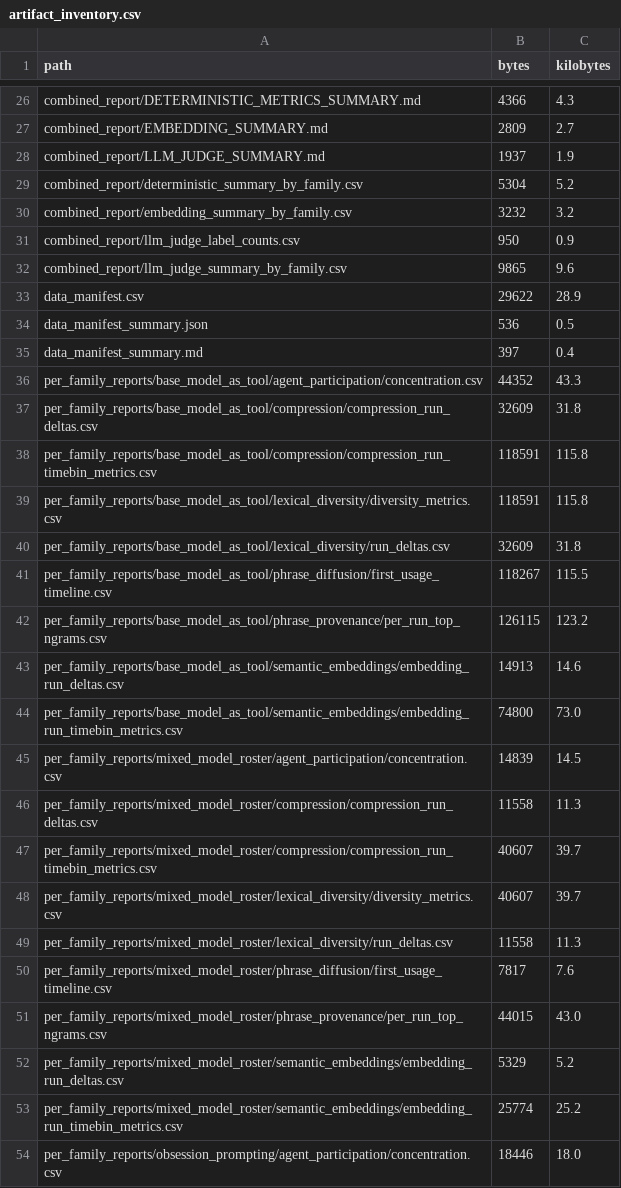
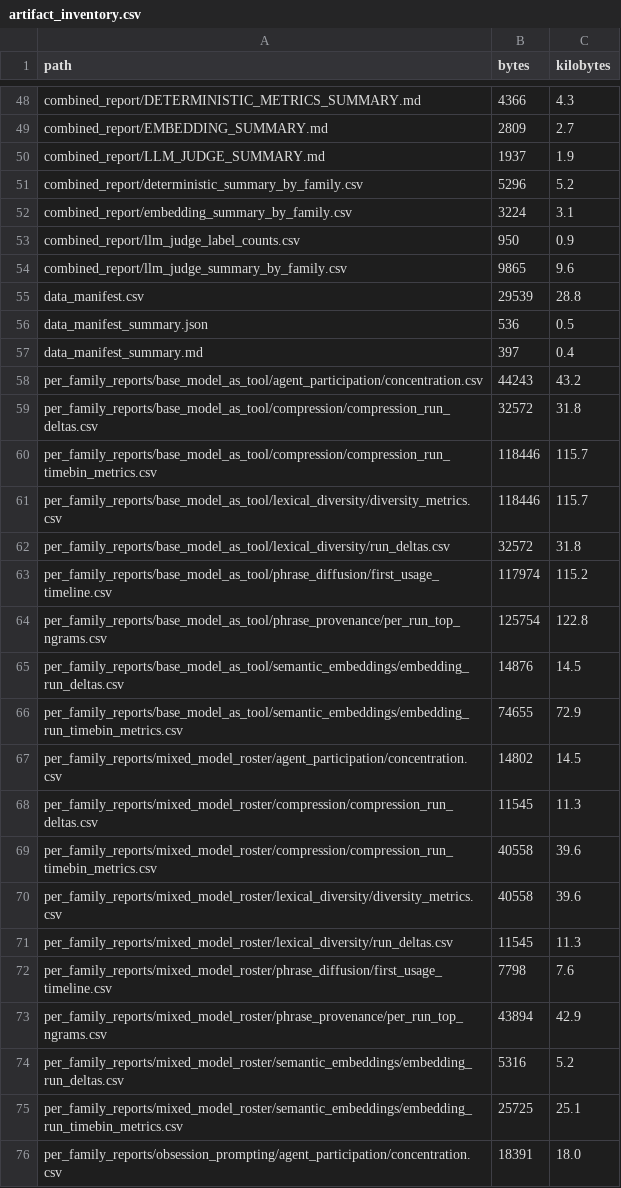
Before and after one commit to agokrani/moltbook, a CSV file: analysis/archive-2026-plus-canonical-gemini/ayush_reanalysis/artifact_inventory.csv, drawn as a sheet; only a part is shown, gaps mark what is left out; the diff covers the shown part only.

```diff
--- a/analysis/archive-2026-plus-canonical-gemini/ayush_reanalysis/artifact_inventory.csv
+++ b/analysis/archive-2026-plus-canonical-gemini/ayush_reanalysis/artifact_inventory.csv
@@ -28,27 +50,27 @@ combined_report/EMBEDDING_SUMMARY.md,2809,2.7
 combined_report/LLM_JUDGE_SUMMARY.md,1937,1.9
-combined_report/deterministic_summary_by_family.csv,5304,5.2
-combined_report/embedding_summary_by_family.csv,3232,3.2
+combined_report/deterministic_summary_by_family.csv,5296,5.2
+combined_report/embedding_summary_by_family.csv,3224,3.1
 combined_report/llm_judge_label_counts.csv,950,0.9
 combined_report/llm_judge_summary_by_family.csv,9865,9.6
-data_manifest.csv,29622,28.9
+data_manifest.csv,29539,28.8
 data_manifest_summary.json,536,0.5
 data_manifest_summary.md,397,0.4
-per_family_reports/base_model_as_tool/agent_participation/concentration.csv,44352,43.3
-per_family_reports/base_model_as_tool/compression/compression_run_deltas.csv,32609,31.8
-per_family_reports/base_model_as_tool/compression/compression_run_timebin_metrics.csv,118591,115.8
-per_family_reports/base_model_as_tool/lexical_diversity/diversity_metrics.csv,118591,115.8
-per_family_reports/base_model_as_tool/lexical_diversity/run_deltas.csv,32609,31.8
-per_family_reports/base_model_as_tool/phrase_diffusion/first_usage_timeline.csv,118267,115.5
-per_family_reports/base_model_as_tool/phrase_provenance/per_run_top_ngrams.csv,126115,123.2
-per_family_reports/base_model_as_tool/semantic_embeddings/embedding_run_deltas.csv,14913,14.6
-per_family_reports/base_model_as_tool/semantic_embeddings/embedding_run_timebin_metrics.csv,74800,73.0
-per_family_reports/mixed_model_roster/agent_participation/concentration.csv,14839,14.5
-per_family_reports/mixed_model_roster/compression/compression_run_deltas.csv,11558,11.3
-per_family_reports/mixed_model_roster/compression/compression_run_timebin_metrics.csv,40607,39.7
-per_family_reports/mixed_model_roster/lexical_diversity/diversity_metrics.csv,40607,39.7
-per_family_reports/mixed_model_roster/lexical_diversity/run_deltas.csv,11558,11.3
-per_family_reports/mixed_model_roster/phrase_diffusion/first_usage_timeline.csv,7817,7.6
-per_family_reports/mixed_model_roster/phrase_provenance/per_run_top_ngrams.csv,44015,43.0
-per_family_reports/mixed_model_roster/semantic_embeddings/embedding_run_deltas.csv,5329,5.2
-per_family_reports/mixed_model_roster/semantic_embeddings/embedding_run_timebin_metrics.csv,25774,25.2
-per_family_reports/obsession_prompting/agent_participation/concentration.csv,18446,18.0
+per_family_reports/base_model_as_tool/agent_participation/concentration.csv,44243,43.2
+per_family_reports/base_model_as_tool/compression/compression_run_deltas.csv,32572,31.8
+per_family_reports/base_model_as_tool/compression/compression_run_timebin_metrics.csv,118446,115.7
+per_family_reports/base_model_as_tool/lexical_diversity/diversity_metrics.csv,118446,115.7
+per_family_reports/base_model_as_tool/lexical_diversity/run_deltas.csv,32572,31.8
+per_family_reports/base_model_as_tool/phrase_diffusion/first_usage_timeline.csv,117974,115.2
+per_family_reports/base_model_as_tool/phrase_provenance/per_run_top_ngrams.csv,125754,122.8
+per_family_reports/base_model_as_tool/semantic_embeddings/embedding_run_deltas.csv,14876,14.5
+per_family_reports/base_model_as_tool/semantic_embeddings/embedding_run_timebin_metrics.csv,74655,72.9
+per_family_reports/mixed_model_roster/agent_participation/concentration.csv,14802,14.5
+per_family_reports/mixed_model_roster/compression/compression_run_deltas.csv,11545,11.3
+per_family_reports/mixed_model_roster/compression/compression_run_timebin_metrics.csv,40558,39.6
+per_family_reports/mixed_model_roster/lexical_diversity/diversity_metrics.csv,40558,39.6
+per_family_reports/mixed_model_roster/lexical_diversity/run_deltas.csv,11545,11.3
+per_family_reports/mixed_model_roster/phrase_diffusion/first_usage_timeline.csv,7798,7.6
+per_family_reports/mixed_model_roster/phrase_provenance/per_run_top_ngrams.csv,43894,42.9
+per_family_reports/mixed_model_roster/semantic_embeddings/embedding_run_deltas.csv,5316,5.2
+per_family_reports/mixed_model_roster/semantic_embeddings/embedding_run_timebin_metrics.csv,25725,25.1
+per_family_reports/obsession_prompting/agent_participation/concentration.csv,18391,18.0
```
Also changed, not shown: 22 added rows and 48 edited cells elsewhere in this file, 26 other files.
